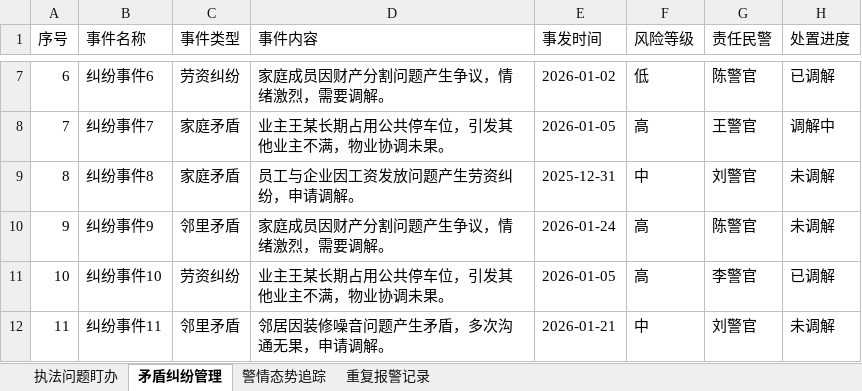
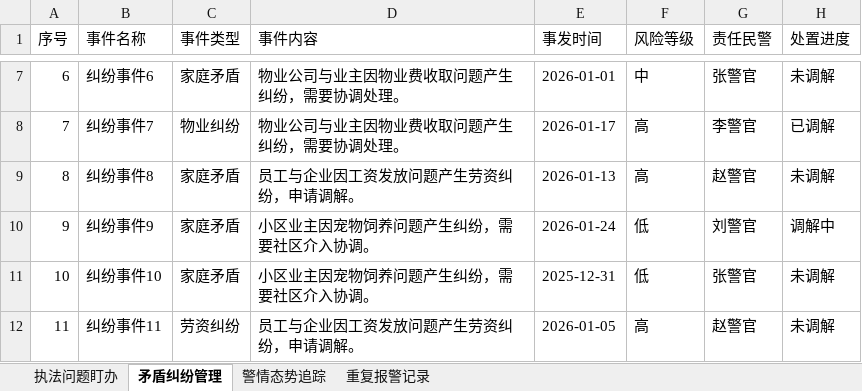
Before and after one commit to xifan2333/police-alert, an Excel workbook: backend/示例数据_测试导入.xlsx, sheet 矛盾纠纷管理, drawn as a sheet; only a part is shown, gaps mark what is left out; values as stored, in another font and other column widths than the file's, no borders; the diff covers the shown part only; the diff names each change by its address in the sheet, - before the commit and + after, or states it on an @@ line.

```diff
--- a/backend/示例数据_测试导入.xlsx (sheet 矛盾纠纷管理)
+++ b/backend/示例数据_测试导入.xlsx (sheet 矛盾纠纷管理)
-C7 (事件类型): 劳资纠纷
+C7 (事件类型): 家庭矛盾
-D7 (事件内容): 家庭成员因财产分割问题产生争议，情绪激烈，需要调解。
+D7 (事件内容): 物业公司与业主因物业费收取问题产生纠纷，需要协调处理。
-E7 (事发时间): 2026-01-02
+E7 (事发时间): 2026-01-01
-F7 (风险等级): 低
+F7 (风险等级): 中
-G7 (责任民警): 陈警官
+G7 (责任民警): 张警官
-H7 (处置进度): 已调解
+H7 (处置进度): 未调解
-C8 (事件类型): 家庭矛盾
+C8 (事件类型): 物业纠纷
-D8 (事件内容): 业主王某长期占用公共停车位，引发其他业主不满，物业协调未果。
+D8 (事件内容): 物业公司与业主因物业费收取问题产生纠纷，需要协调处理。
-E8 (事发时间): 2026-01-05
+E8 (事发时间): 2026-01-17
-G8 (责任民警): 王警官
+G8 (责任民警): 李警官
-H8 (处置进度): 调解中
+H8 (处置进度): 已调解
-E9 (事发时间): 2025-12-31
+E9 (事发时间): 2026-01-13
-F9 (风险等级): 中
+F9 (风险等级): 高
-G9 (责任民警): 刘警官
+G9 (责任民警): 赵警官
-C10 (事件类型): 邻里矛盾
+C10 (事件类型): 家庭矛盾
-D10 (事件内容): 家庭成员因财产分割问题产生争议，情绪激烈，需要调解。
+D10 (事件内容): 小区业主因宠物饲养问题产生纠纷，需要社区介入协调。
-F10:F11 (风险等级): 高
+F10:F11 (风险等级): 低
-G10 (责任民警): 陈警官
+G10 (责任民警): 刘警官
-H10 (处置进度): 未调解
+H10 (处置进度): 调解中
-C11 (事件类型): 劳资纠纷
+C11 (事件类型): 家庭矛盾
-D11 (事件内容): 业主王某长期占用公共停车位，引发其他业主不满，物业协调未果。
+D11 (事件内容): 小区业主因宠物饲养问题产生纠纷，需要社区介入协调。
-E11 (事发时间): 2026-01-05
+E11 (事发时间): 2025-12-31
-G11 (责任民警): 李警官
+G11 (责任民警): 张警官
-H11 (处置进度): 已调解
+H11 (处置进度): 未调解
-C12 (事件类型): 邻里矛盾
+C12 (事件类型): 劳资纠纷
-D12 (事件内容): 邻居因装修噪音问题产生矛盾，多次沟通无果，申请调解。
+D12 (事件内容): 员工与企业因工资发放问题产生劳资纠纷，申请调解。
-E12 (事发时间): 2026-01-21
+E12 (事发时间): 2026-01-05
-F12 (风险等级): 中
+F12 (风险等级): 高
-G12 (责任民警): 刘警官
+G12 (责任民警): 赵警官
```
Also changed, not shown: 78 edited cells elsewhere in this sheet, sheet 重复报警记录, sheet 警情态势追踪, sheet 执法问题盯办, 3 other files.
